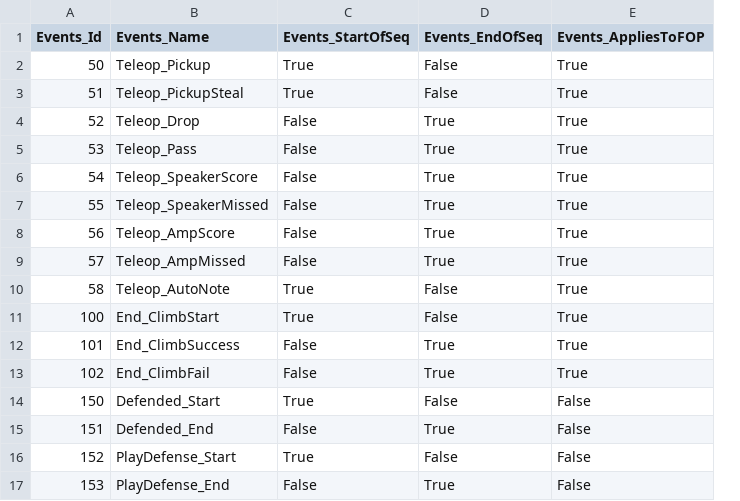
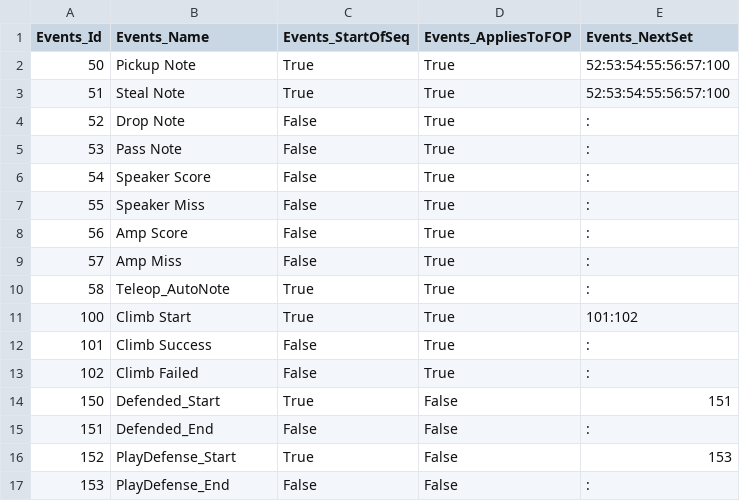
Before and after one commit to team3663/Scouting-App, a CSV file: app/src/main/assets/input_data/Events_Teleop.csv, drawn as a sheet; removed rows and columns are numbered as before the commit, all else as after; the diff names each change by its address in the sheet, - before the commit and + after, or states it on an @@ line.

Commit message:
cleanup data loading code
Cleaned up loading of data.
All data is not wrapped in a class with all necessary Member Functions to call from other parts of the app.

```diff
--- a/app/src/main/assets/input_data/Events_Teleop.csv
+++ b/app/src/main/assets/input_data/Events_Teleop.csv
-column D (Events_EndOfSeq), rows 2-17: False | False | True | True | True | True | True | True | False | False | True | True | False | True | False | True
+column E (Events_NextSet), rows 2-17: 52:53:54:55:56:57:100 | 52:53:54:55:56:57:100 | : | : | : | : | : | : | : | 101:102 | : | : | 151 | : | 153 | :
-B2 (Events_Name): Teleop_Pickup
+B2 (Events_Name): Pickup Note
-B3 (Events_Name): Teleop_PickupSteal
+B3 (Events_Name): Steal Note
-B4 (Events_Name): Teleop_Drop
+B4 (Events_Name): Drop Note
-B5 (Events_Name): Teleop_Pass
+B5 (Events_Name): Pass Note
-B6 (Events_Name): Teleop_SpeakerScore
+B6 (Events_Name): Speaker Score
-B7 (Events_Name): Teleop_SpeakerMissed
+B7 (Events_Name): Speaker Miss
-B8 (Events_Name): Teleop_AmpScore
+B8 (Events_Name): Amp Score
-B9 (Events_Name): Teleop_AmpMissed
+B9 (Events_Name): Amp Miss
-B11 (Events_Name): End_ClimbStart
+B11 (Events_Name): Climb Start
-B12 (Events_Name): End_ClimbSuccess
+B12 (Events_Name): Climb Success
-B13 (Events_Name): End_ClimbFail
+B13 (Events_Name): Climb Failed
```
Also changed, not shown: app/src/main/assets/input_data/Events_Auto.csv, 4 other files.
